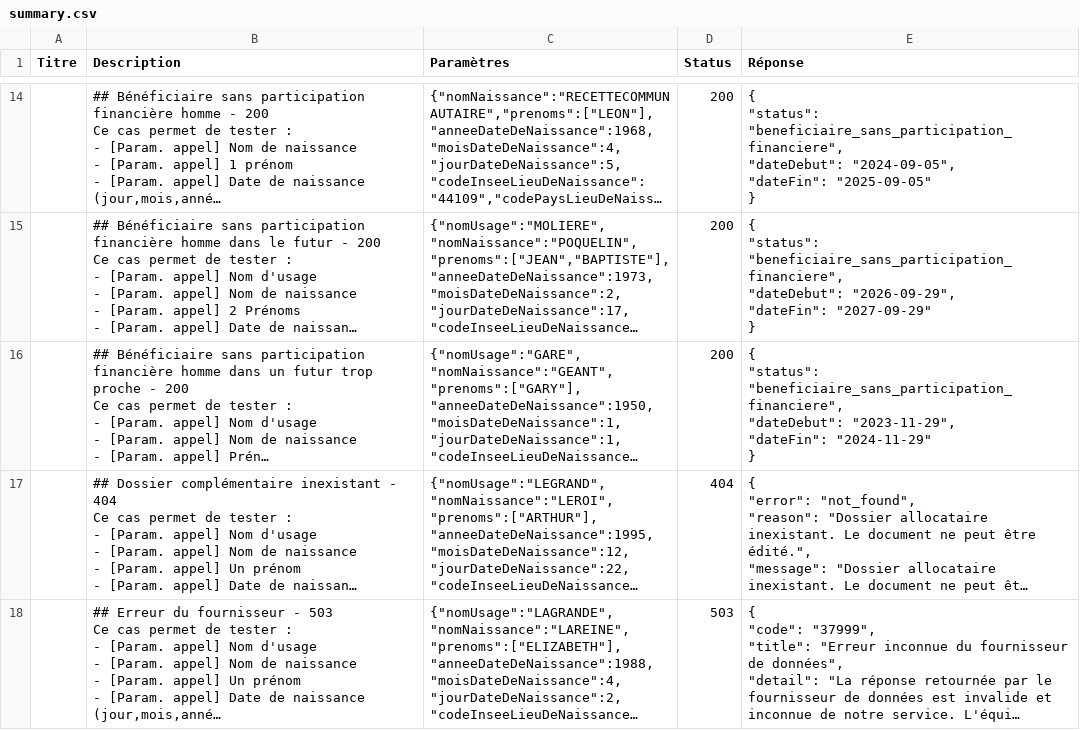
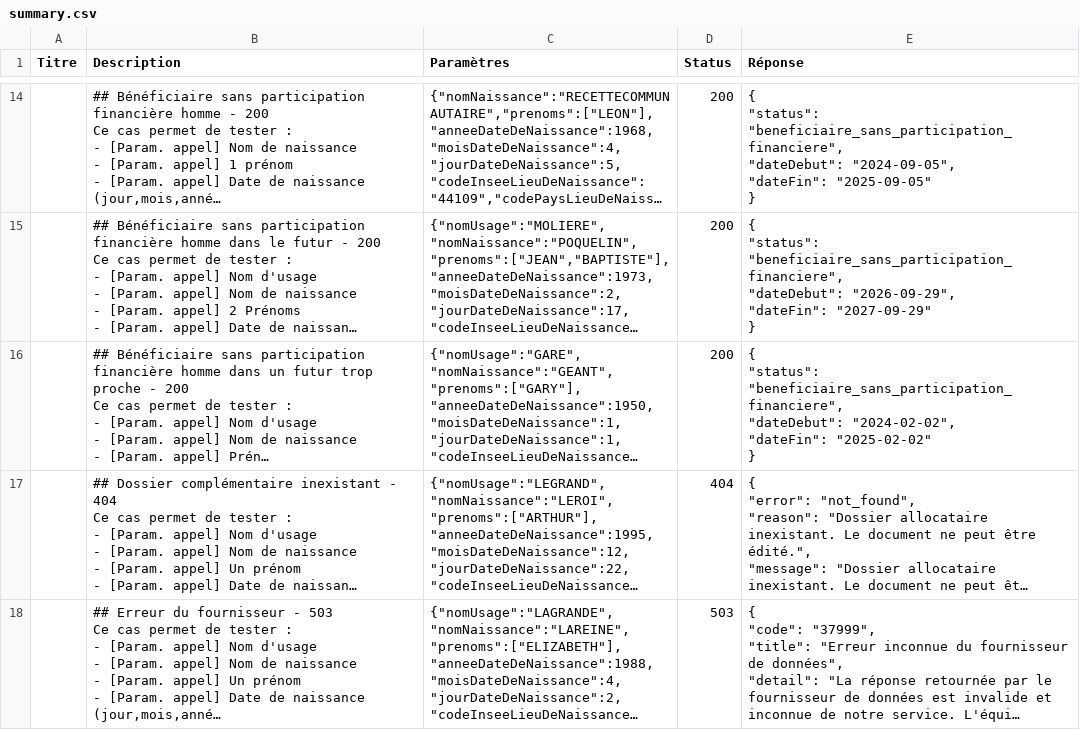
Before and after one commit to etalab/siade_staging_data, a CSV file: payloads/api_particulier_v2_cnav_complementaire_sante_solidaire/summary.csv, drawn as a sheet; only a part is shown, gaps mark what is left out; long unchanged cells end in …; ↵ is a line break in a cell; the diff names each change by its address in the sheet, - before the commit and + after, or states it on an @@ line.

Commit message:
CSS updating date for payload
closes #124

```diff
--- a/payloads/api_particulier_v2_cnav_complementaire_sante_solidaire/summary.csv
+++ b/payloads/api_particulier_v2_cnav_complementaire_sante_solidaire/summary.csv
-E16 (Réponse): …"beneficiaire_sans_participation_financiere", ↵ "dateDebut": "2023-11-29", ↵ "dateFin": "2024-11-29" ↵ }
+E16 (Réponse): …"beneficiaire_sans_participation_financiere", ↵ "dateDebut": "2024-02-02", ↵ "dateFin": "2025-02-02" ↵ }
```
Also changed, not shown: payloads/api_particulier_v3_cnav_complementaire_sante_solidaire_with_civility/summary.csv, 4 other files.
